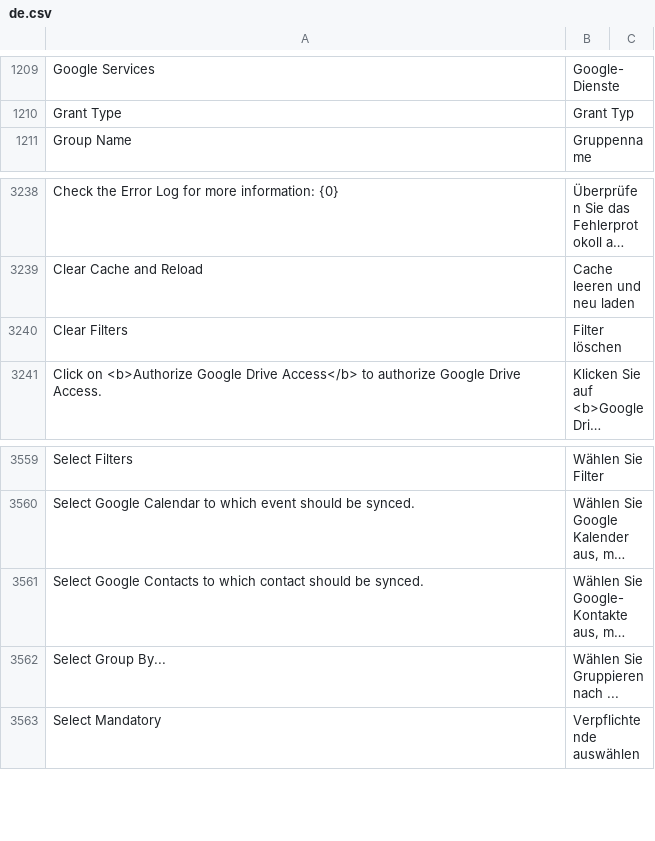
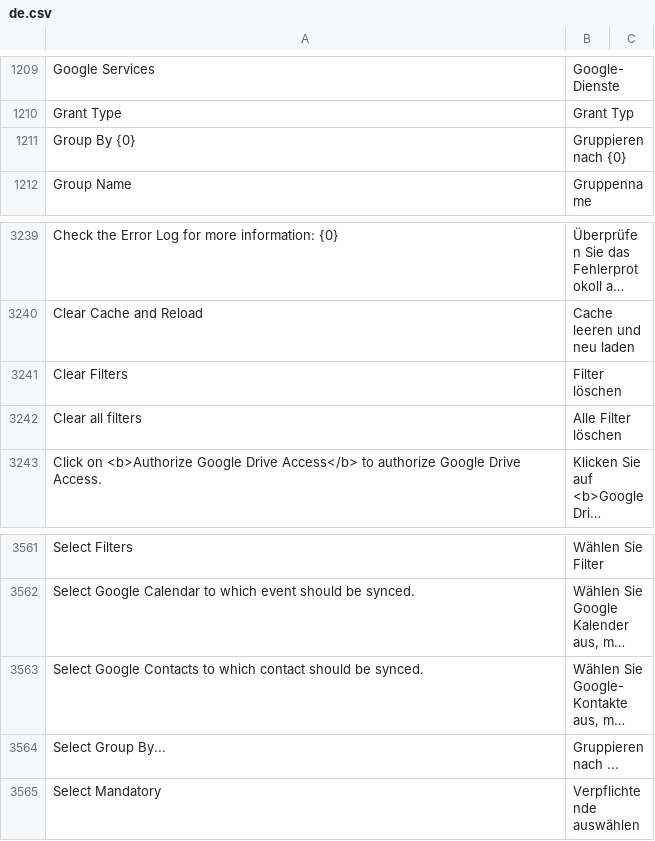
Before and after one commit to meichthys/frappe, a CSV file: frappe/translations/de.csv, drawn as a sheet; only a part is shown, gaps mark what is left out; long unchanged cells end in …; addresses are those after the commit; the diff names each change by its address in the sheet, - before the commit and + after, or states it on an @@ line.

Commit message:
fix: german translations

```diff
--- a/frappe/translations/de.csv
+++ b/frappe/translations/de.csv
+row 1211: Group By {0} | Gruppieren nach {0}
+row 3242: Clear all filters | Alle Filter löschen
-B3564: Wählen Sie Gruppieren nach ...
+B3564: Gruppieren nach ...
```
